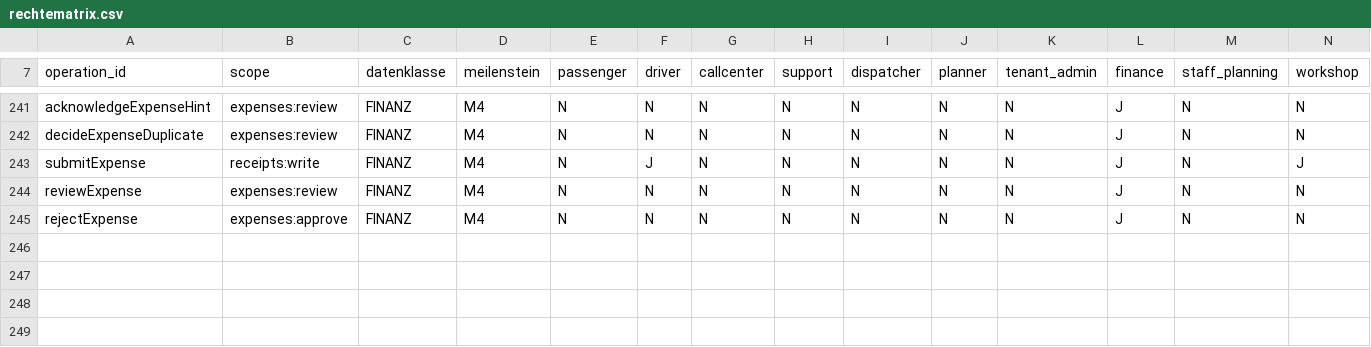
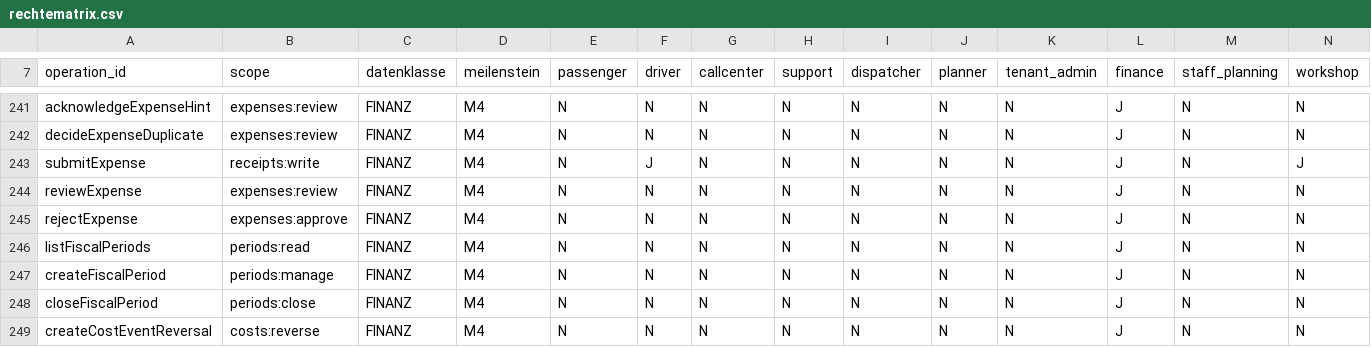
Before and after one commit to DataHub-Chiemgau/TAKTOVIA, a CSV file: backend/modules/identity/src/main/resources/rechtematrix/rechtematrix.csv, drawn as a sheet; only a part is shown, gaps mark what is left out; the diff names each change by its address in the sheet, - before the commit and + after, or states it on an @@ line.

```diff
--- a/backend/modules/identity/src/main/resources/rechtematrix/rechtematrix.csv
+++ b/backend/modules/identity/src/main/resources/rechtematrix/rechtematrix.csv
+row 246: listFiscalPeriods | periods:read | FINANZ | M4 | N | N | N | N | N | N | N | J | N | N
+row 247: createFiscalPeriod | periods:manage | FINANZ | M4 | N | N | N | N | N | N | N | J | N | N
+row 248: closeFiscalPeriod | periods:close | FINANZ | M4 | N | N | N | N | N | N | N | J | N | N
+row 249: createCostEventReversal | costs:reverse | FINANZ | M4 | N | N | N | N | N | N | N | J | N | N
```
Also changed, not shown: 31 other files.
